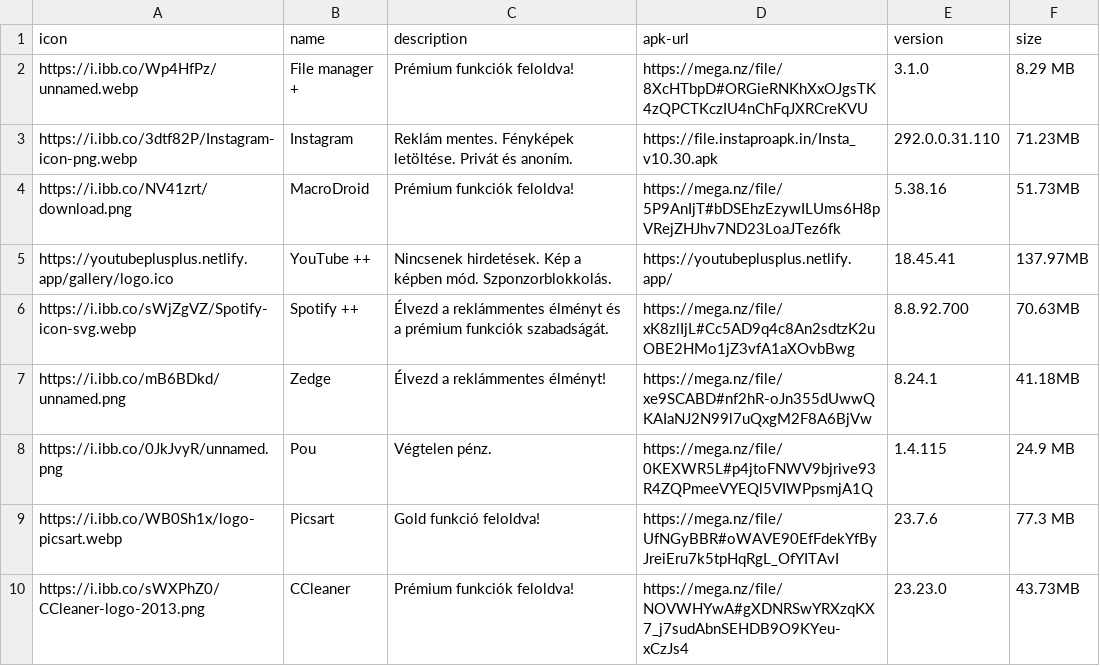
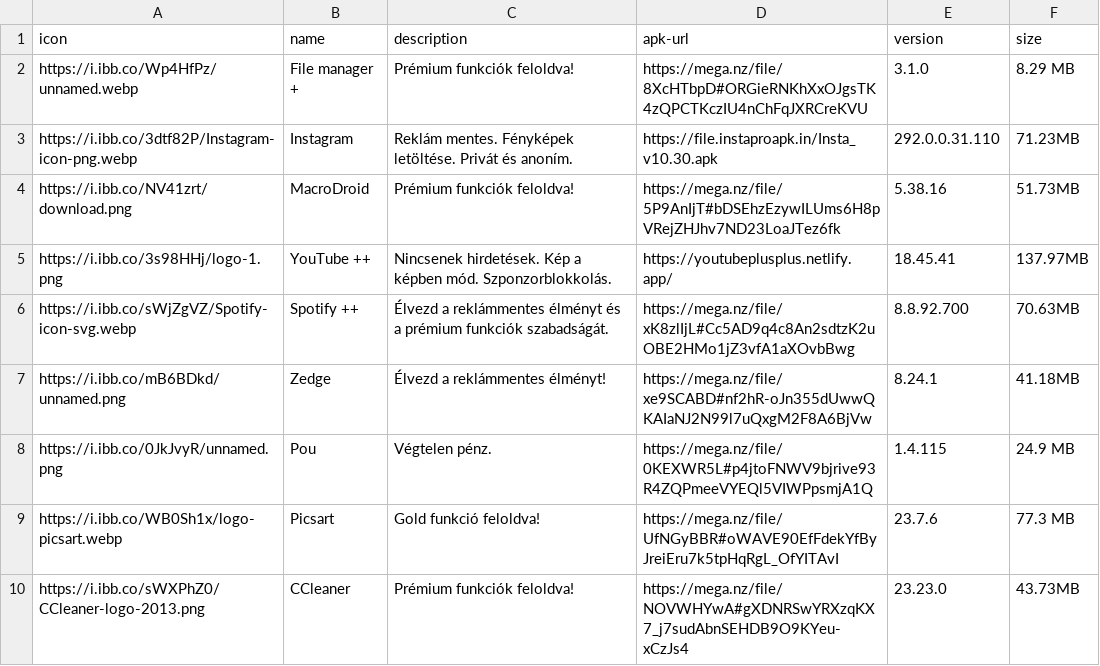
Before and after one commit to ujpalmartin/modjungle, a CSV file: apps.csv, drawn as a sheet.

Commit message:
Add files via upload

```diff
--- a/apps.csv
+++ b/apps.csv
@@ -4,3 +4,3 @@ https://i.ibb.co/3dtf82P/Instagram-icon-png.webp,Instagram,Reklám mentes.  Fén
 https://i.ibb.co/NV41zrt/download.png,MacroDroid,Prémium funkciók feloldva!,https://mega.nz/file/5P9AnIjT#bDSEhzEzywILUms6H8pVRejZHJhv7ND23LoaJTez6fk,5.38.16,51.73MB
-https://youtubeplusplus.netlify.app/gallery/logo.ico,YouTube ++,Nincsenek hirdetések. Kép a képben mód. Szponzorblokkolás.,https://youtubeplusplus.netlify.app/,18.45.41,137.97MB
+https://i.ibb.co/3s98HHj/logo-1.png,YouTube ++,Nincsenek hirdetések. Kép a képben mód. Szponzorblokkolás.,https://youtubeplusplus.netlify.app/,18.45.41,137.97MB
 https://i.ibb.co/sWjZgVZ/Spotify-icon-svg.webp,Spotify ++,Élvezd a reklámmentes élményt és a prémium funkciók szabadságát.,https://mega.nz/file/xK8zlIjL#Cc5AD9q4c8An2sdtzK2uOBE2HMo1jZ3vfA1aXOvbBwg,8.8.92.700,70.63MB
```
